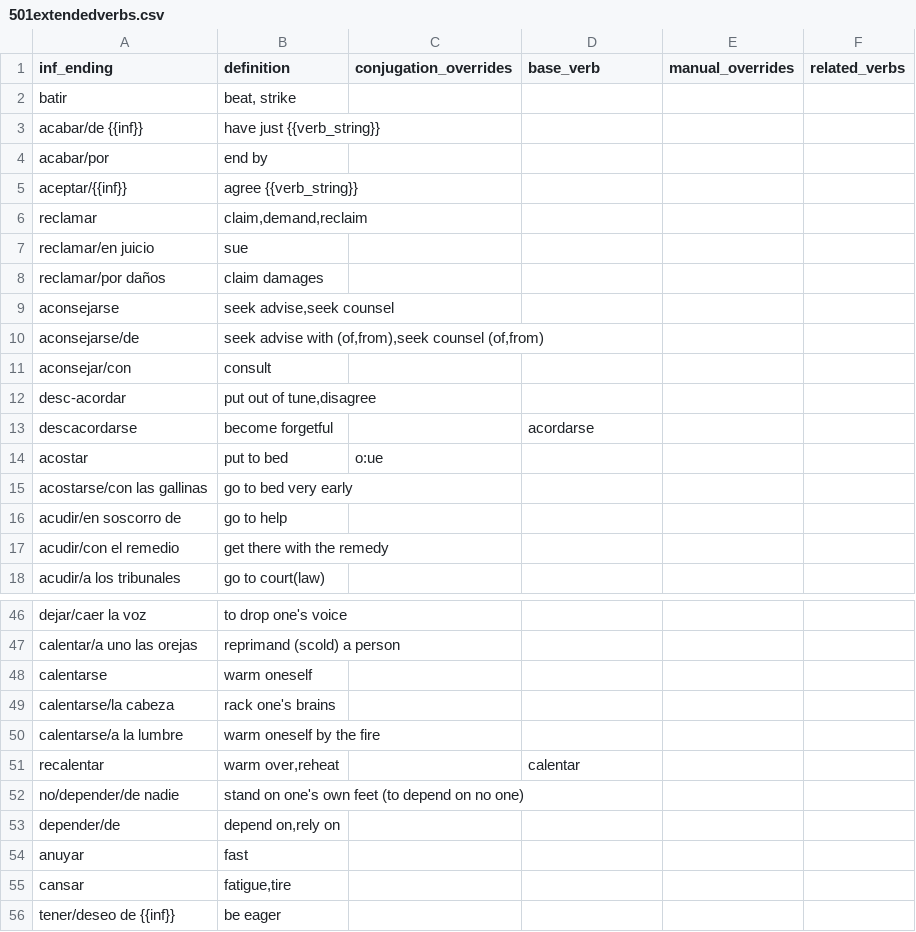
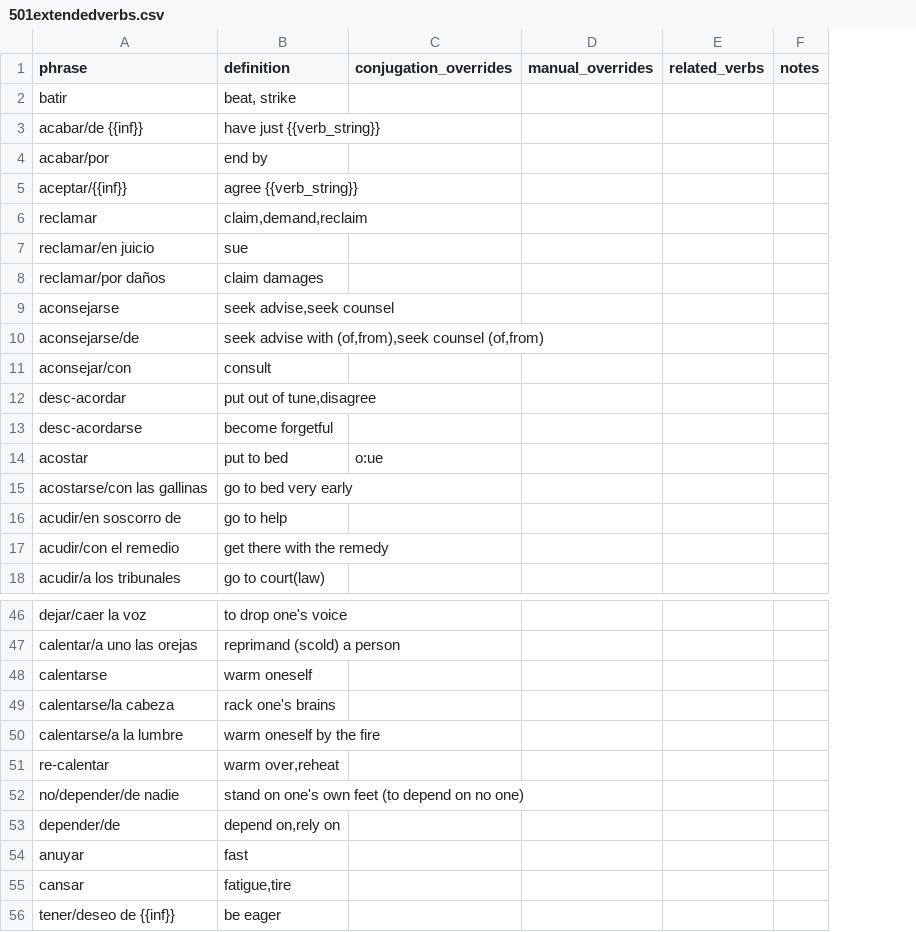
Before and after one commit to patmoore/anki-conjugate-spanish, a CSV file: conjugate_spanish/dictionaries/501extendedverbs.csv, drawn as a sheet; only a part is shown, gaps mark what is left out; removed rows and columns are numbered as before the commit, all else as after; the diff names each change by its address in the sheet, - before the commit and + after, or states it on an @@ line.

Commit message:
use the verb's full_phrase as the unique identifier ( inf_verb_string is not uniq when considering reflexive verbs

```diff
--- a/conjugate_spanish/dictionaries/501extendedverbs.csv
+++ b/conjugate_spanish/dictionaries/501extendedverbs.csv
-column E (manual_overrides), empty
+column F (notes), empty
-A1: inf_ending
+A1: phrase
-D1: base_verb
+D1: manual_overrides
-A13 (phrase): descacordarse
+A13 (phrase): desc-acordarse
-D13 (manual_overrides): acordarse
+D13 (manual_overrides): (empty)
-A51 (phrase): recalentar
+A51 (phrase): re-calentar
-D51 (manual_overrides): calentar
+D51 (manual_overrides): (empty)
```
Also changed, not shown: conjugate_spanish/dictionaries/501verbs.csv, 3 other files.
